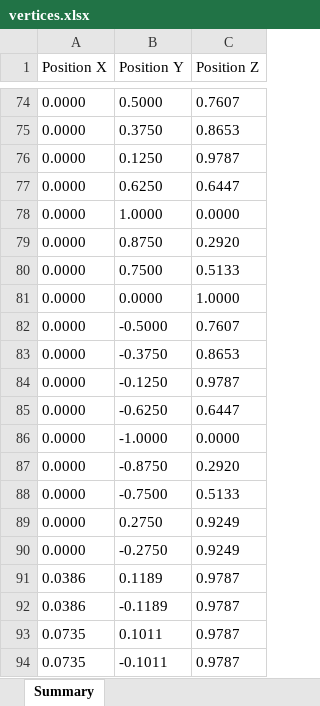
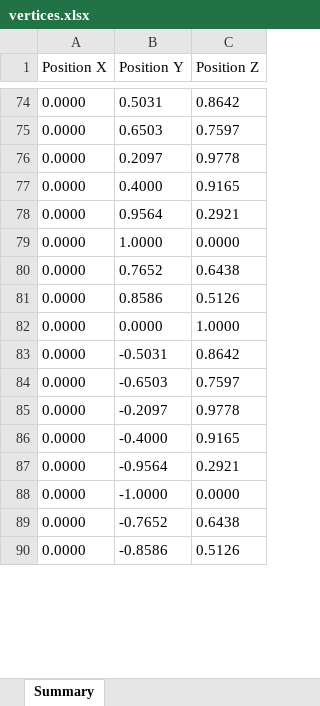
Before and after one commit to kamilego/Domes-vertices, an Excel workbook: vertices.xlsx, sheet Summary, drawn as a sheet; only a part is shown, gaps mark what is left out; values as stored, in another font and other column widths than the file's, no borders; removed rows and columns are numbered as before the commit, all else as after; the diff covers the shown part only; the diff names each change by its address in the sheet, - before the commit and + after, or states it on an @@ line.

```diff
--- a/vertices.xlsx (sheet Summary)
+++ b/vertices.xlsx (sheet Summary)
-B74 (Position Y): 0.5000
+B74 (Position Y): 0.5031
-C74 (Position Z): 0.7607
+C74 (Position Z): 0.8642
-B75 (Position Y): 0.3750
+B75 (Position Y): 0.6503
-C75 (Position Z): 0.8653
+C75 (Position Z): 0.7597
-B76 (Position Y): 0.1250
+B76 (Position Y): 0.2097
-C76 (Position Z): 0.9787
+C76 (Position Z): 0.9778
-B77 (Position Y): 0.6250
+B77 (Position Y): 0.4000
-C77 (Position Z): 0.6447
+C77 (Position Z): 0.9165
+row 78: 0.0000 | 0.9564 | 0.2921
-B80 (Position Y): 0.8750
+B80 (Position Y): 0.7652
-C80 (Position Z): 0.2920
+C80 (Position Z): 0.6438
-B81 (Position Y): 0.7500
+B81 (Position Y): 0.8586
-C81 (Position Z): 0.5133
+C81 (Position Z): 0.5126
-B83 (Position Y): -0.5000
+B83 (Position Y): -0.5031
-C83 (Position Z): 0.7607
+C83 (Position Z): 0.8642
-B84 (Position Y): -0.3750
+B84 (Position Y): -0.6503
-C84 (Position Z): 0.8653
+C84 (Position Z): 0.7597
-B85 (Position Y): -0.1250
+B85 (Position Y): -0.2097
-C85 (Position Z): 0.9787
+C85 (Position Z): 0.9778
-B86 (Position Y): -0.6250
+B86 (Position Y): -0.4000
-C86 (Position Z): 0.6447
+C86 (Position Z): 0.9165
+row 87: 0.0000 | -0.9564 | 0.2921
-B89 (Position Y): -0.8750
+B89 (Position Y): -0.7652
-C89 (Position Z): 0.2920
+C89 (Position Z): 0.6438
-B90 (Position Y): -0.7500
+B90 (Position Y): -0.8586
-C90 (Position Z): 0.5133
+C90 (Position Z): 0.5126
-row 89: 0.0000 | 0.2750 | 0.9249
-row 90: 0.0000 | -0.2750 | 0.9249
-row 91: 0.0386 | 0.1189 | 0.9787
-row 92: 0.0386 | -0.1189 | 0.9787
-row 93: 0.0735 | 0.1011 | 0.9787
-row 94: 0.0735 | -0.1011 | 0.9787
```
Also changed, not shown: 126 added rows and 122 removed rows elsewhere in this sheet, vertices_lamell.xlsx, 1 other file.
